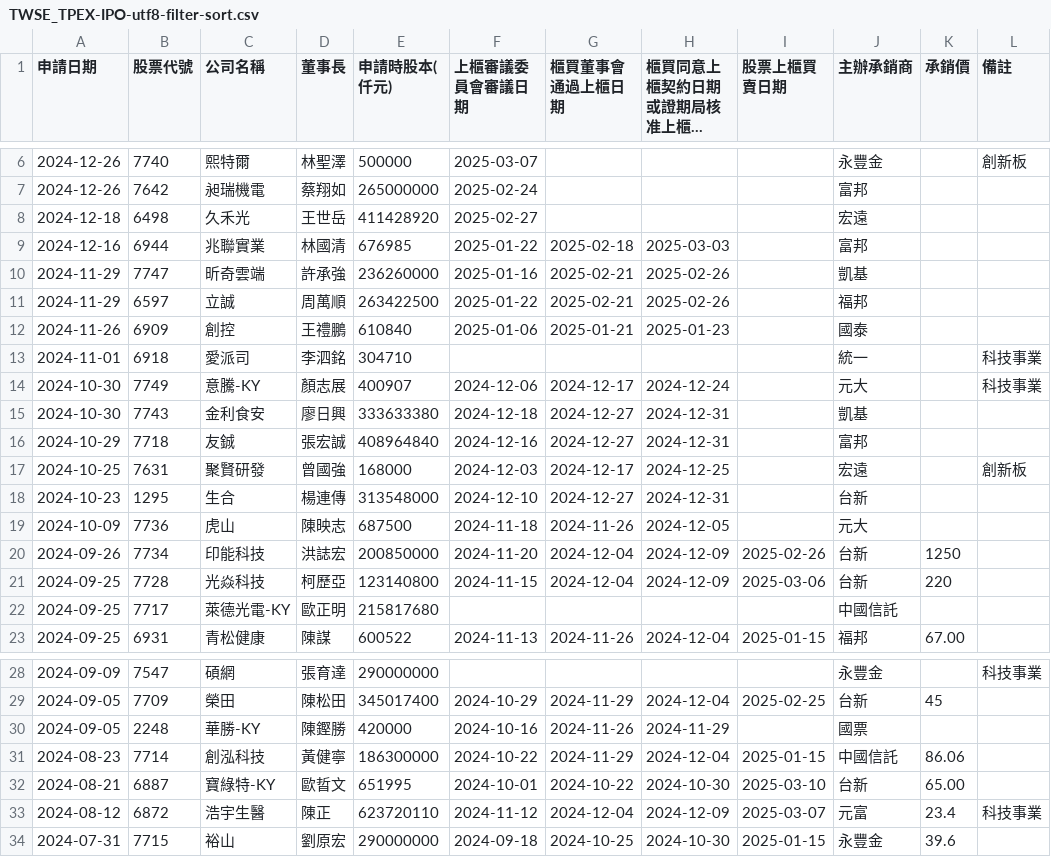
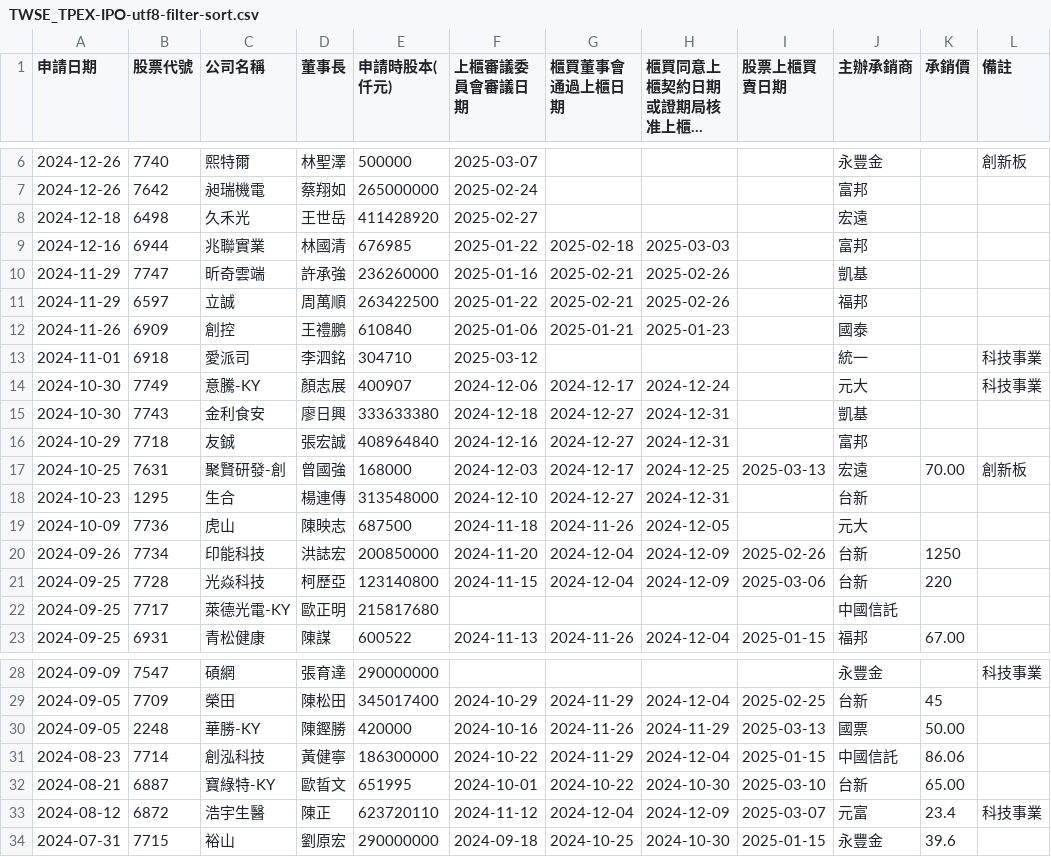
Before and after one commit to wenchiehlee/Selenium-Actions.IPO, a CSV file: TWSE_TPEX-IPO-utf8-filter-sort.csv, drawn as a sheet; only a part is shown, gaps mark what is left out; long unchanged cells end in ….

```diff
--- a/TWSE_TPEX-IPO-utf8-filter-sort.csv
+++ b/TWSE_TPEX-IPO-utf8-filter-sort.csv
@@ -12,3 +12,3 @@
 2024-11-26,6909,創控,王禮鵬,610840,2025-01-06,2025-01-21,2025-01-23,,國泰,,
-2024-11-01,6918,愛派司,李泗銘,304710,,,,,統一,,科技事業
+2024-11-01,6918,愛派司,李泗銘,304710,2025-03-12,,,,統一,,科技事業
 2024-10-30,7749,意騰-KY,顏志展,400907,2024-12-06,2024-12-17,2024-12-24,,元大,,科技事業
@@ -16,3 +16,3 @@
 2024-10-29,7718,友鋮,張宏誠,408964840,2024-12-16,2024-12-27,2024-12-31,,富邦,,
-2024-10-25,7631,聚賢研發,曾國強,168000,2024-12-03,2024-12-17,2024-12-25,,宏遠,,創新板
+2024-10-25,7631,聚賢研發-創,曾國強,168000,2024-12-03,2024-12-17,2024-12-25,2025-03-13,宏遠,70.00,創新板
 2024-10-23,1295,生合,楊連傳,313548000,2024-12-10,2024-12-27,2024-12-31,,台新,,
@@ -29,3 +29,3 @@
 2024-09-05,7709,榮田,陳松田,345017400,2024-10-29,2024-11-29,2024-12-04,2025-02-25,台新,45,
-2024-09-05,2248,華勝-KY,陳鏗勝,420000,2024-10-16,2024-11-26,2024-11-29,,國票,,
+2024-09-05,2248,華勝-KY,陳鏗勝,420000,2024-10-16,2024-11-26,2024-11-29,2025-03-13,國票,50.00,
 2024-08-23,7714,創泓科技,黃健寧,186300000,2024-10-22,2024-11-29,2024-12-04,2025-01-15,中國信託,86.06,
```
Also changed, not shown: TWSE-IPO-utf8-filter.csv, TWSE-IPO-utf8.csv, 8 other files.
